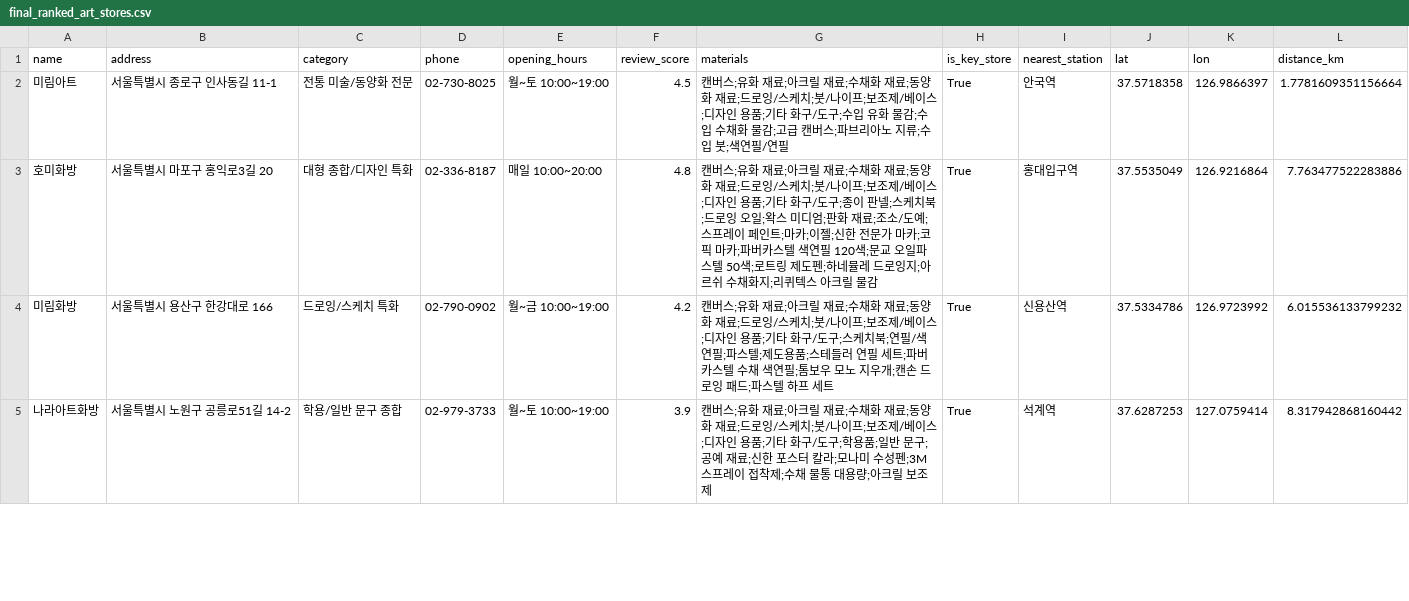
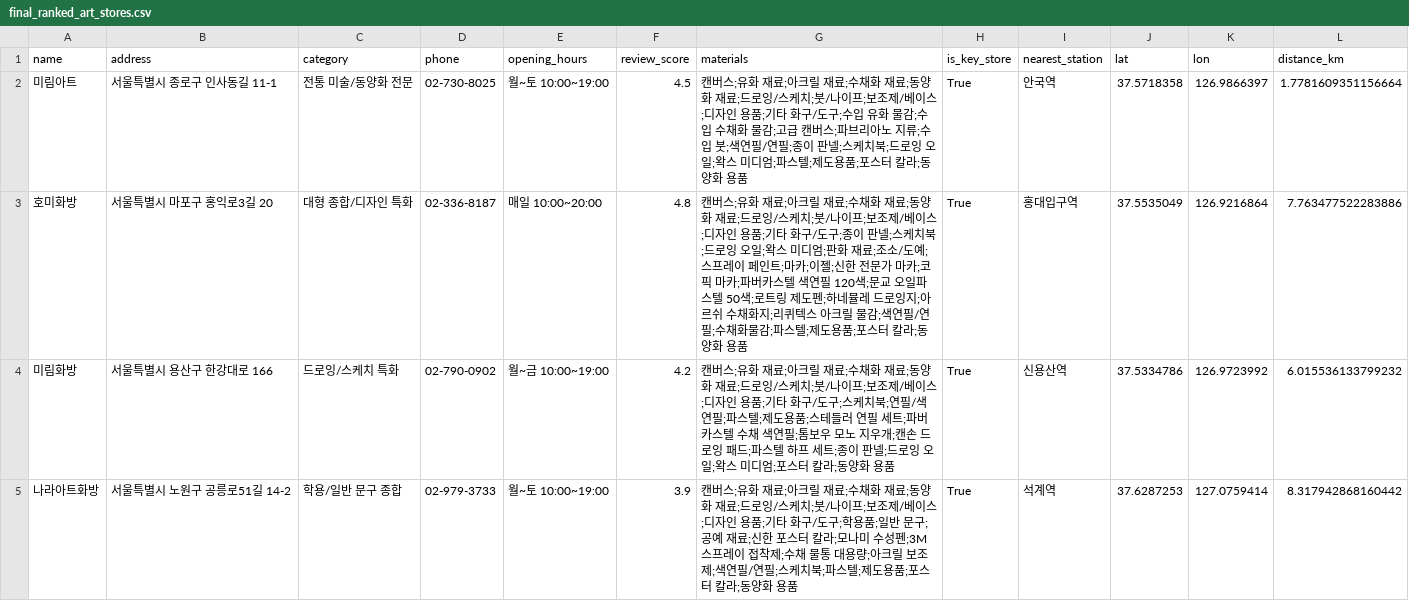
Before and after one commit to skku1398-bot/Art_Store_App_Project, a CSV file: final_ranked_art_stores.csv, drawn as a sheet; only a part is shown; the diff covers the shown part only.

Commit message:
Update final_ranked_art_stores.csv

```diff
--- a/final_ranked_art_stores.csv
+++ b/final_ranked_art_stores.csv
@@ -1,5 +1,5 @@
 name,address,category,phone,opening_hours,review_score,materials,is_key_store,nearest_station,lat,lon,distance_km
-미림아트,서울특별시 종로구 인사동길 11-1,전통 미술/동양화 전문,02-730-8025,월~토 10:00~19:00,4.5,캔버스;유화 재료;아크릴 재료;수채화 재료;동양화 재료;드로잉/스케치;붓/나이프;보조제/베이스;디자인 용품;기타 화구/도구;수입 유화 물감;수입 수채화 물감;고급 캔버스;파브리아노 지류;수입 붓;색연필/연필,True,안국역,37.5718358,126.9866397,1.7781609351156664
-호미화방,서울특별시 마포구 홍익로3길 20,대형 종합/디자인 특화,02-336-8187,매일 10:00~20:00,4.8,캔버스;유화 재료;아크릴 재료;수채화 재료;동양화 재료;드로잉/스케치;붓/나이프;보조제/베이스;디자인 용품;기타 화구/도구;종이 판넬;스케치북;드로잉 오일;왁스 미디엄;판화 재료;조소/도예;스프레이 페인트;마카;이젤;신한 전문가 마카;코픽 마카;파버카스텔 색연필 120색;문교 오일파스텔 50색;로트링 제도펜;하네뮬레 드로잉지;아르쉬 수채화지;리퀴텍스 아크릴 물감,True,홍대입구역,37.5535049,126.9216864,7.763477522283886
-미림화방,서울특별시 용산구 한강대로 166,드로잉/스케치 특화,02-790-0902,월~금 10:00~19:00,4.2,캔버스;유화 재료;아크릴 재료;수채화 재료;동양화 재료;드로잉/스케치;붓/나이프;보조제/베이스;디자인 용품;기타 화구/도구;스케치북;연필/색연필;파스텔;제도용품;스테들러 연필 세트;파버카스텔 수채 색연필;톰보우 모노 지우개;캔손 드로잉 패드;파스텔 하프 세트,True,신용산역,37.5334786,126.9723992,6.015536133799232
-나라아트화방,서울특별시 노원구 공릉로51길 14-2,학용/일반 문구 종합,02-979-3733,월~토 10:00~19:00,3.9,캔버스;유화 재료;아크릴 재료;수채화 재료;동양화 재료;드로잉/스케치;붓/나이프;보조제/베이스;디자인 용품;기타 화구/도구;학용품;일반 문구;공예 재료;신한 포스터 칼라;모나미 수성펜;3M 스프레이 접착제;수채 물통 대용량;아크릴 보조제,True,석계역,37.6287253,127.0759414,8.317942868160442
+미림아트,서울특별시 종로구 인사동길 11-1,전통 미술/동양화 전문,02-730-8025,월~토 10:00~19:00,4.5,캔버스;유화 재료;아크릴 재료;수채화 재료;동양화 재료;드로잉/스케치;붓/나이프;보조제/베이스;디자인 용품;기타 화구/도구;수입 유화 물감;수입 수채화 물감;고급 캔버스;파브리아노 지류;수입 붓;색연필/연필;종이 판넬;스케치북;드로잉 오일;왁스 미디엄;파스텔;제도용품;포스터 칼라;동양화 용품,True,안국역,37.5718358,126.9866397,1.7781609351156664
+호미화방,서울특별시 마포구 홍익로3길 20,대형 종합/디자인 특화,02-336-8187,매일 10:00~20:00,4.8,캔버스;유화 재료;아크릴 재료;수채화 재료;동양화 재료;드로잉/스케치;붓/나이프;보조제/베이스;디자인 용품;기타 화구/도구;종이 판넬;스케치북;드로잉 오일;왁스 미디엄;판화 재료;조소/도예;스프레이 페인트;마카;이젤;신한 전문가 마카;코픽 마카;파버카스텔 색연필 120색;문교 오일파스텔 50색;로트링 제도펜;하네뮬레 드로잉지;아르쉬 수채화지;리퀴텍스 아크릴 물감;색연필/연필;수채화물감;파스텔;제도용품;포스터 칼라;동양화 용품,True,홍대입구역,37.5535049,126.9216864,7.763477522283886
+미림화방,서울특별시 용산구 한강대로 166,드로잉/스케치 특화,02-790-0902,월~금 10:00~19:00,4.2,캔버스;유화 재료;아크릴 재료;수채화 재료;동양화 재료;드로잉/스케치;붓/나이프;보조제/베이스;디자인 용품;기타 화구/도구;스케치북;연필/색연필;파스텔;제도용품;스테들러 연필 세트;파버카스텔 수채 색연필;톰보우 모노 지우개;캔손 드로잉 패드;파스텔 하프 세트;종이 판넬;드로잉 오일;왁스 미디엄;포스터 칼라;동양화 용품,True,신용산역,37.5334786,126.9723992,6.015536133799232
+나라아트화방,서울특별시 노원구 공릉로51길 14-2,학용/일반 문구 종합,02-979-3733,월~토 10:00~19:00,3.9,캔버스;유화 재료;아크릴 재료;수채화 재료;동양화 재료;드로잉/스케치;붓/나이프;보조제/베이스;디자인 용품;기타 화구/도구;학용품;일반 문구;공예 재료;신한 포스터 칼라;모나미 수성펜;3M 스프레이 접착제;수채 물통 대용량;아크릴 보조제;색연필/연필;스케치북;파스텔;제도용품;포스터 칼라;동양화 용품,True,석계역,37.6287253,127.0759414,8.317942868160442
```
Also changed, not shown: 4 edited cells elsewhere in this file.
